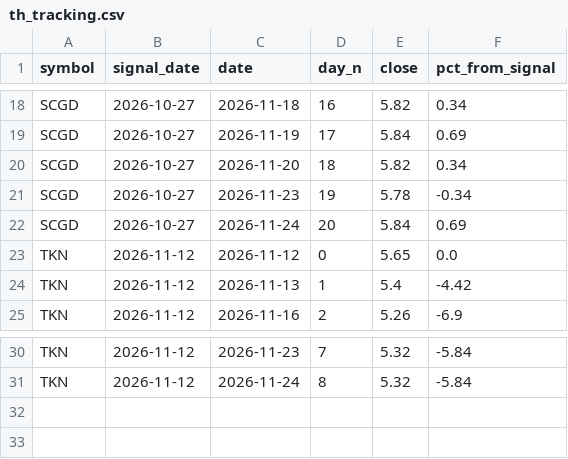
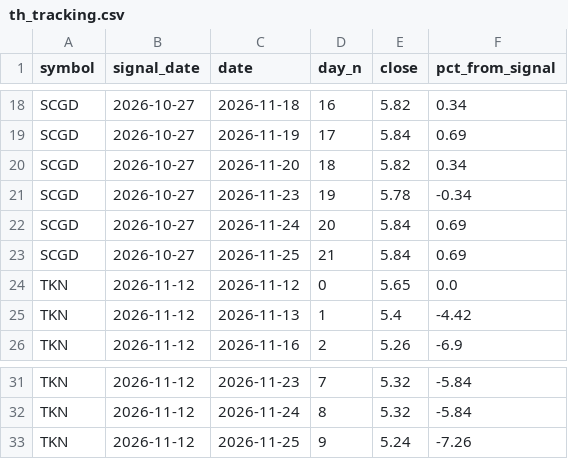
Before and after one commit to mixmizer-cyber/stock-dashboard, a CSV file: data/th_tracking.csv, drawn as a sheet; only a part is shown, gaps mark what is left out; the diff names each change by its address in the sheet, - before the commit and + after, or states it on an @@ line.

Commit message:
update data 2026-11-26-1945

```diff
--- a/data/th_tracking.csv
+++ b/data/th_tracking.csv
+row 23: SCGD | 2026-10-27 | 2026-11-25 | 21 | 5.84 | 0.69
+row 33: TKN | 2026-11-12 | 2026-11-25 | 9 | 5.24 | -7.26
```
